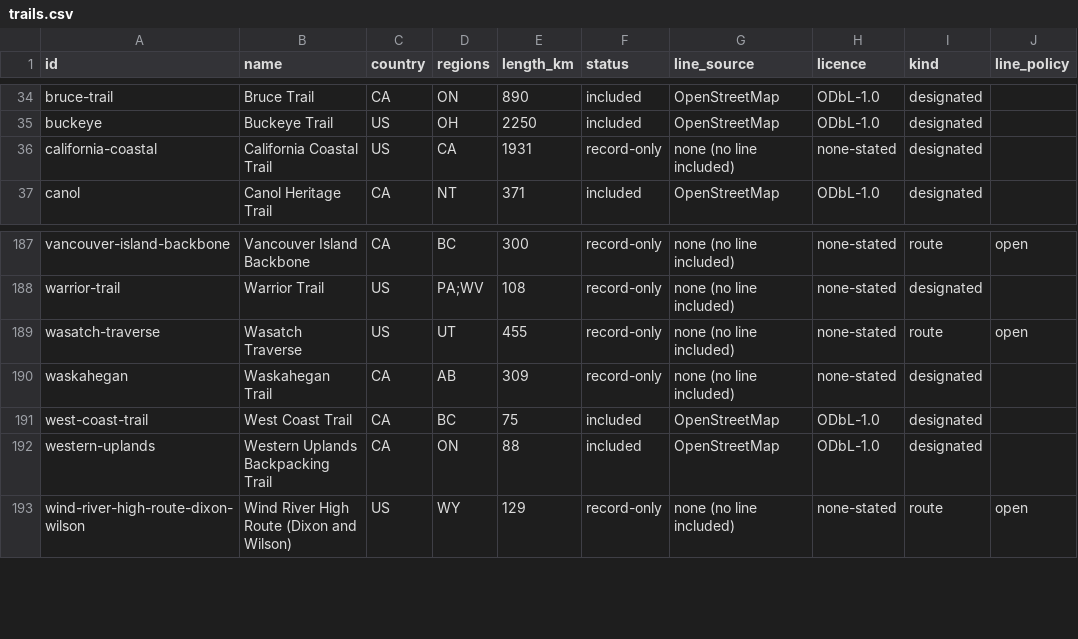
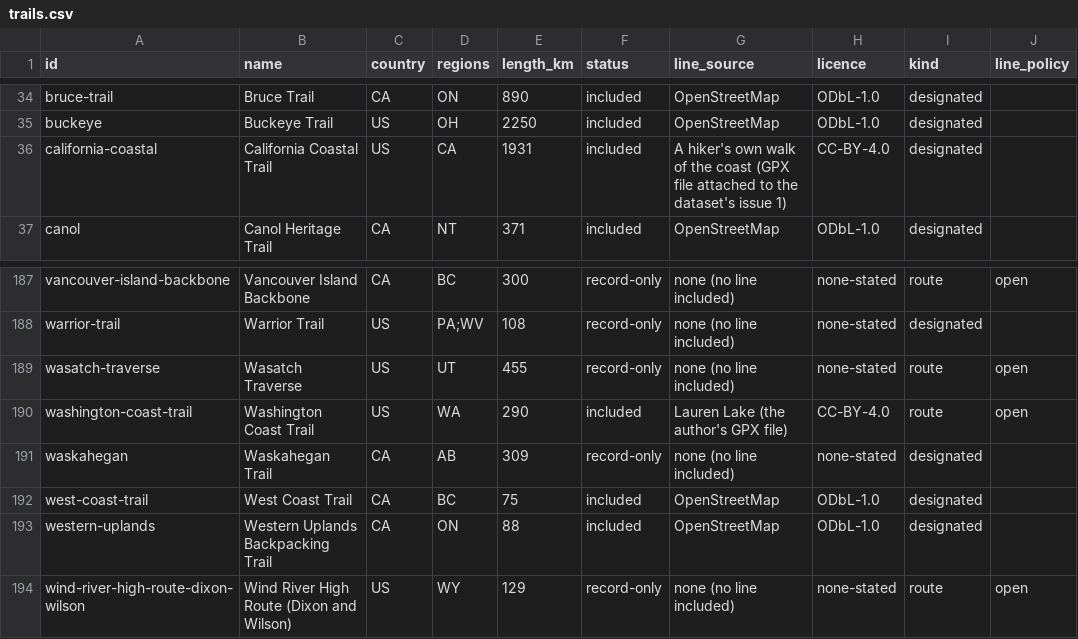
Before and after one commit to swaits/longhikes, a CSV file: trails.csv, drawn as a sheet; only a part is shown, gaps mark what is left out.

```diff
--- a/trails.csv
+++ b/trails.csv
@@ -35,3 +35,3 @@ bruce-trail,Bruce Trail,CA,ON,890,included,OpenStreetMap,ODbL-1.0,designated,
 buckeye,Buckeye Trail,US,OH,2250,included,OpenStreetMap,ODbL-1.0,designated,
-california-coastal,California Coastal Trail,US,CA,1931,record-only,none (no line included),none-stated,designated,
+california-coastal,California Coastal Trail,US,CA,1931,included,A hiker's own walk of the coast (GPX file attached to the dataset's issue 1),CC-BY-4.0,designated,
 canol,Canol Heritage Trail,CA,NT,371,included,OpenStreetMap,ODbL-1.0,designated,
@@ -189,2 +189,3 @@ warrior-trail,Warrior Trail,US,PA;WV,108,record-only,none (no line included),non
 wasatch-traverse,Wasatch Traverse,US,UT,455,record-only,none (no line included),none-stated,route,open
+washington-coast-trail,Washington Coast Trail,US,WA,290,included,Lauren Lake (the author's GPX file),CC-BY-4.0,route,open
 waskahegan,Waskahegan Trail,CA,AB,309,record-only,none (no line included),none-stated,designated,
```
Also changed, not shown: 22 other files.
